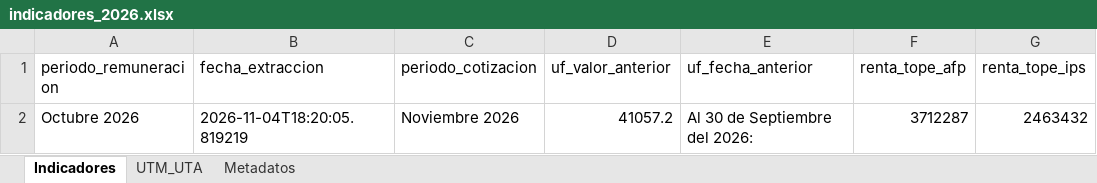
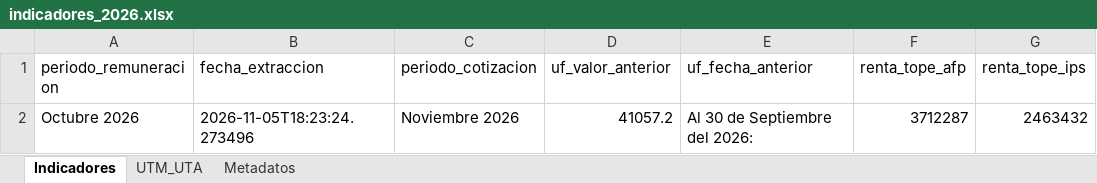
Before and after one commit to cursosbackend/scraper-previred, an Excel workbook: data/indicadores_2026.xlsx, sheet Indicadores, drawn as a sheet; only a part is shown; values as stored, in another font and other column widths than the file's, no borders; the diff names each change by its address in the sheet, - before the commit and + after, or states it on an @@ line.

```diff
--- a/data/indicadores_2026.xlsx (sheet Indicadores)
+++ b/data/indicadores_2026.xlsx (sheet Indicadores)
-B2 (fecha_extraccion): 2026-11-04T18:20:05.819219
+B2 (fecha_extraccion): 2026-11-05T18:23:24.273496
```
Also changed, not shown: sheet Metadatos, 1 other file.
